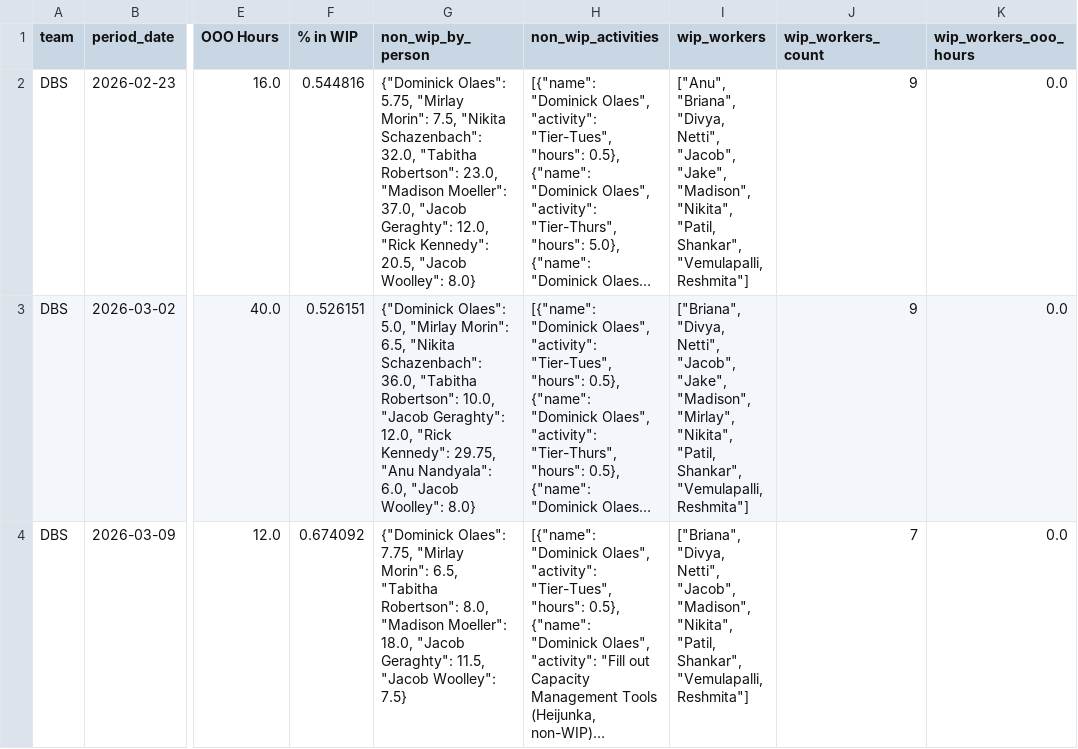
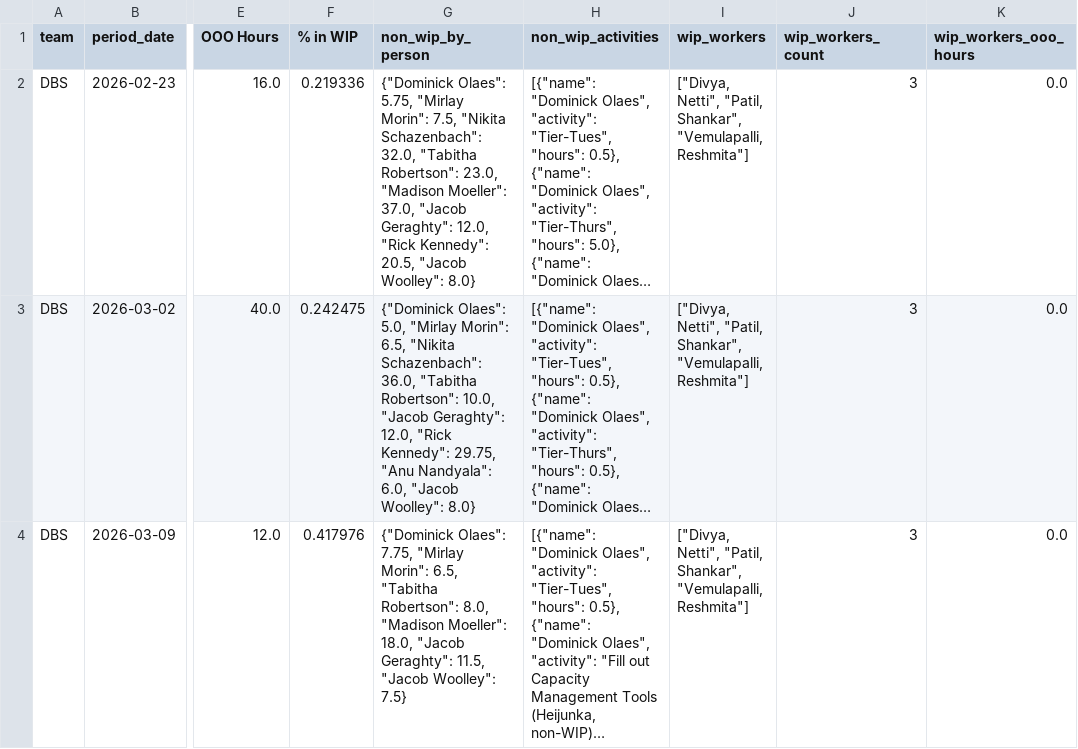
Before and after one commit to 17wadeche/heijunka-dev, a CSV file: ns_non_wip_activities.csv, drawn as a sheet; only a part is shown, gaps mark what is left out; long unchanged cells end in …; the diff covers the shown part only; the diff names each change by its address in the sheet, - before the commit and + after, or states it on an @@ line.

```diff
--- a/ns_non_wip_activities.csv
+++ b/ns_non_wip_activities.csv
-F2 (% in WIP): 0.544816
+F2 (% in WIP): 0.219336
-I2 (wip_workers): ["Anu", "Briana", "Divya, Netti", "Jacob", "Jake", "Madison", "Nikita", "Patil, Shankar",…
+I2 (wip_workers): ["Divya, Netti", "Patil, Shankar",…
-J2:J3 (wip_workers_count): 9
+J2:J3 (wip_workers_count): 3
-F3 (% in WIP): 0.526151
+F3 (% in WIP): 0.242475
-I3 (wip_workers): ["Briana", "Divya, Netti", "Jacob", "Jake", "Madison", "Mirlay", "Nikita", "Patil, Shankar",…
+I3 (wip_workers): ["Divya, Netti", "Patil, Shankar",…
-F4 (% in WIP): 0.674092
+F4 (% in WIP): 0.417976
-I4 (wip_workers): ["Briana", "Divya, Netti", "Jacob", "Madison", "Nikita", "Patil, Shankar",…
+I4 (wip_workers): ["Divya, Netti", "Patil, Shankar",…
-J4 (wip_workers_count): 7
+J4 (wip_workers_count): 3
```
Also changed, not shown: 48 edited cells elsewhere in this file, CRM_WIP.csv, 1 other file.
